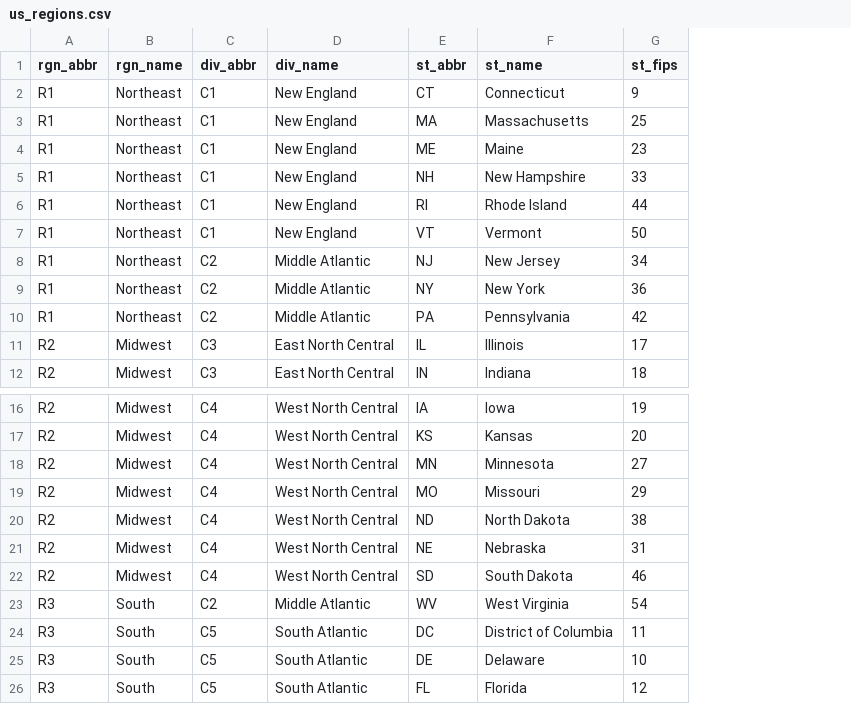
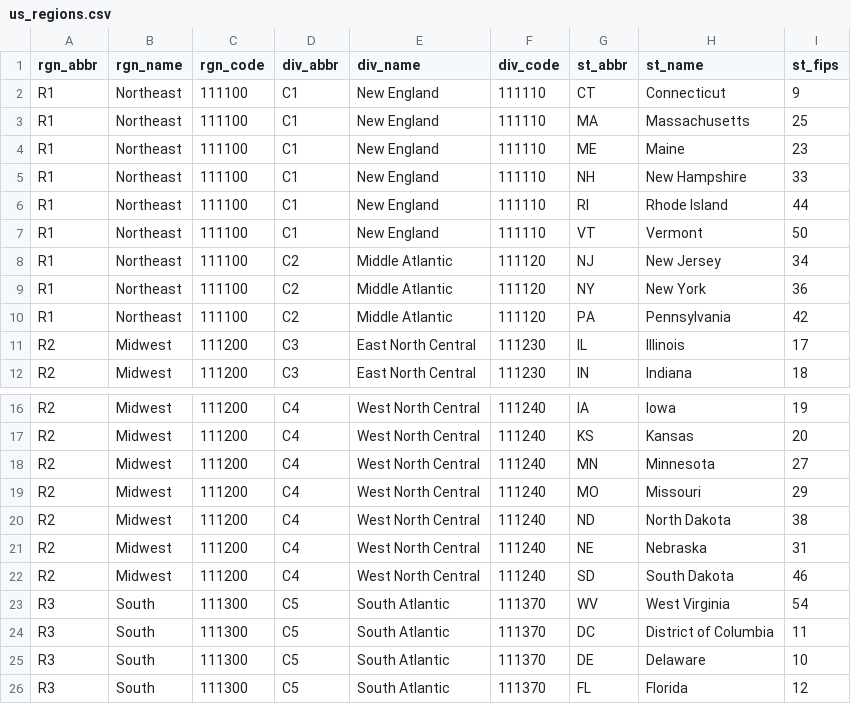
Before and after one commit to TWalstrum/US-geographic-codes, a CSV file: US-regions/us_regions.csv, drawn as a sheet; only a part is shown, gaps mark what is left out; addresses are those after the commit; the diff names each change by its address in the sheet, - before the commit and + after, or states it on an @@ line.

Commit message:
Add files via upload

```diff
--- a/US-regions/us_regions.csv
+++ b/US-regions/us_regions.csv
+column C (rgn_code), rows 2-12: 111100 | 111100 | 111100 | 111100 | 111100 | 111100 | 111100 | 111100 | 111100 | 111200 | 111200; rows 16-26: 111200 | 111200 | 111200 | 111200 | 111200 | 111200 | 111200 | 111300 | 111300 | 111300 | 111300
+column F (div_code), rows 2-12: 111110 | 111110 | 111110 | 111110 | 111110 | 111110 | 111120 | 111120 | 111120 | 111230 | 111230; rows 16-26: 111240 | 111240 | 111240 | 111240 | 111240 | 111240 | 111240 | 111370 | 111370 | 111370 | 111370
-D23 (div_abbr): C2
+D23 (div_abbr): C5
-E23 (div_name): Middle Atlantic
+E23 (div_name): South Atlantic
```
